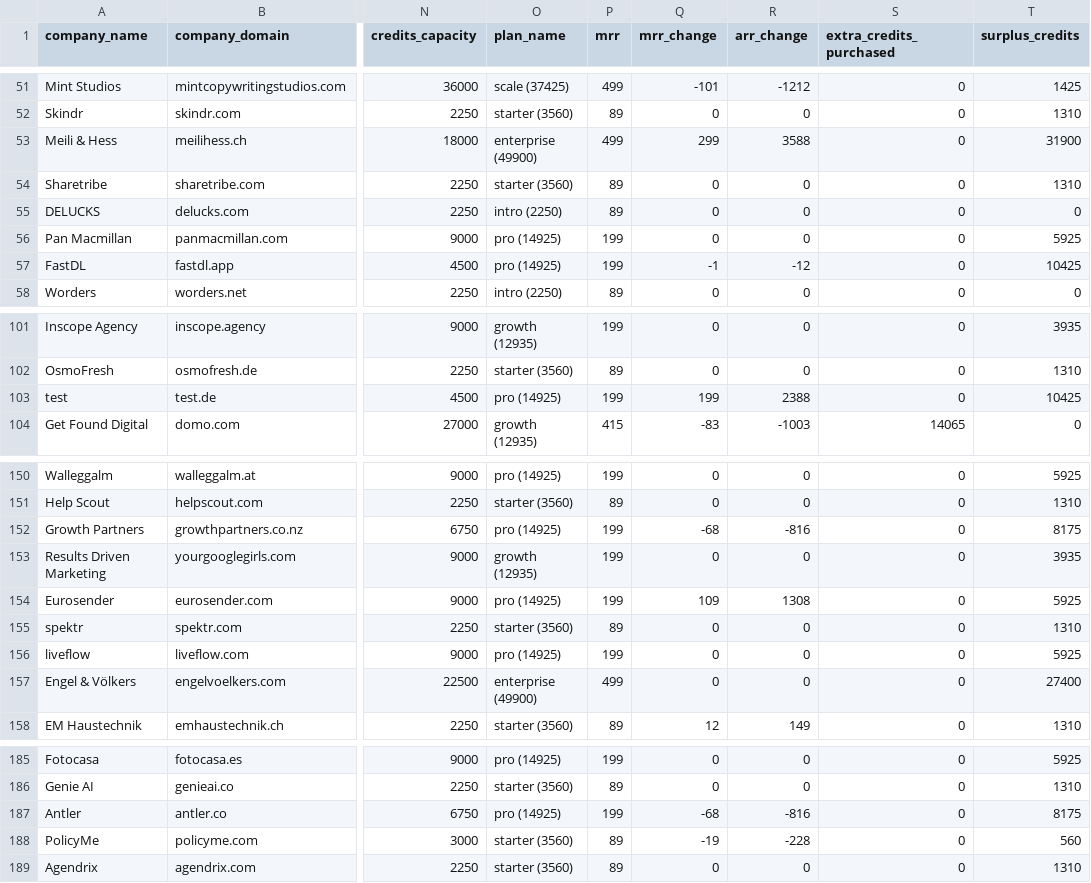
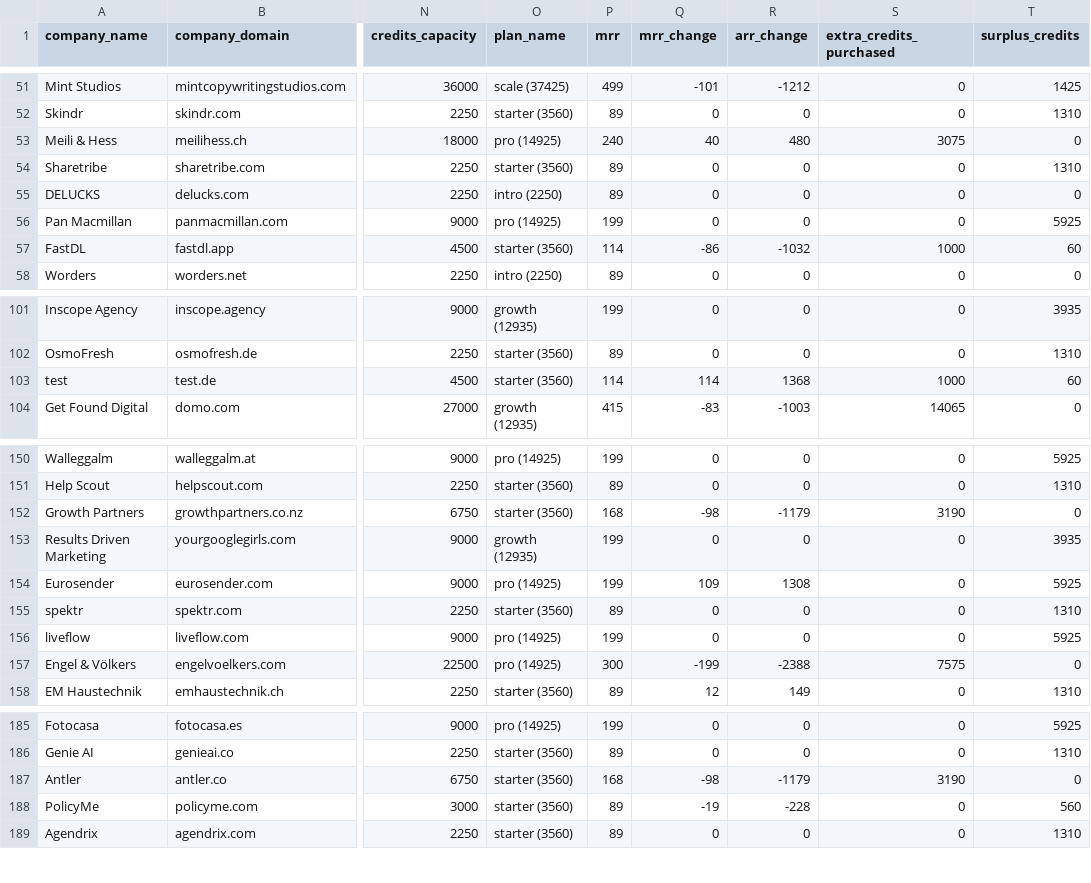
Before and after one commit to peec-ai/stripe-migration-analysis, a CSV file: data/migrate.csv, drawn as a sheet; only a part is shown, gaps mark what is left out; the diff covers the shown part only; the diff names each change by its address in the sheet, - before the commit and + after, or states it on an @@ line.

```diff
--- a/data/migrate.csv
+++ b/data/migrate.csv
-O53 (plan_name): enterprise (49900)
+O53 (plan_name): pro (14925)
-P53 (mrr): 499
+P53 (mrr): 240
-Q53 (mrr_change): 299
+Q53 (mrr_change): 40
-R53 (arr_change): 3588
+R53 (arr_change): 480
-S53 (extra_credits_purchased): 0
+S53 (extra_credits_purchased): 3075
-T53 (surplus_credits): 31900
+T53 (surplus_credits): 0
-O57 (plan_name): pro (14925)
+O57 (plan_name): starter (3560)
-P57 (mrr): 199
+P57 (mrr): 114
-Q57 (mrr_change): -1
+Q57 (mrr_change): -86
-R57 (arr_change): -12
+R57 (arr_change): -1032
-S57 (extra_credits_purchased): 0
+S57 (extra_credits_purchased): 1000
-T57 (surplus_credits): 10425
+T57 (surplus_credits): 60
-O103 (plan_name): pro (14925)
+O103 (plan_name): starter (3560)
-P103 (mrr): 199
+P103 (mrr): 114
-Q103 (mrr_change): 199
+Q103 (mrr_change): 114
-R103 (arr_change): 2388
+R103 (arr_change): 1368
-S103 (extra_credits_purchased): 0
+S103 (extra_credits_purchased): 1000
-T103 (surplus_credits): 10425
+T103 (surplus_credits): 60
-O152 (plan_name): pro (14925)
+O152 (plan_name): starter (3560)
-P152 (mrr): 199
+P152 (mrr): 168
-Q152 (mrr_change): -68
+Q152 (mrr_change): -98
-R152 (arr_change): -816
+R152 (arr_change): -1179
-S152 (extra_credits_purchased): 0
+S152 (extra_credits_purchased): 3190
-T152 (surplus_credits): 8175
+T152 (surplus_credits): 0
-O157 (plan_name): enterprise (49900)
+O157 (plan_name): pro (14925)
-P157 (mrr): 499
+P157 (mrr): 300
-Q157 (mrr_change): 0
+Q157 (mrr_change): -199
-R157 (arr_change): 0
+R157 (arr_change): -2388
-S157 (extra_credits_purchased): 0
+S157 (extra_credits_purchased): 7575
-T157 (surplus_credits): 27400
+T157 (surplus_credits): 0
-O187 (plan_name): pro (14925)
+O187 (plan_name): starter (3560)
-P187 (mrr): 199
+P187 (mrr): 168
-Q187 (mrr_change): -68
+Q187 (mrr_change): -98
-R187 (arr_change): -816
+R187 (arr_change): -1179
-S187 (extra_credits_purchased): 0
+S187 (extra_credits_purchased): 3190
-T187 (surplus_credits): 8175
+T187 (surplus_credits): 0
```
Also changed, not shown: 115 edited cells elsewhere in this file, 1 other file.
